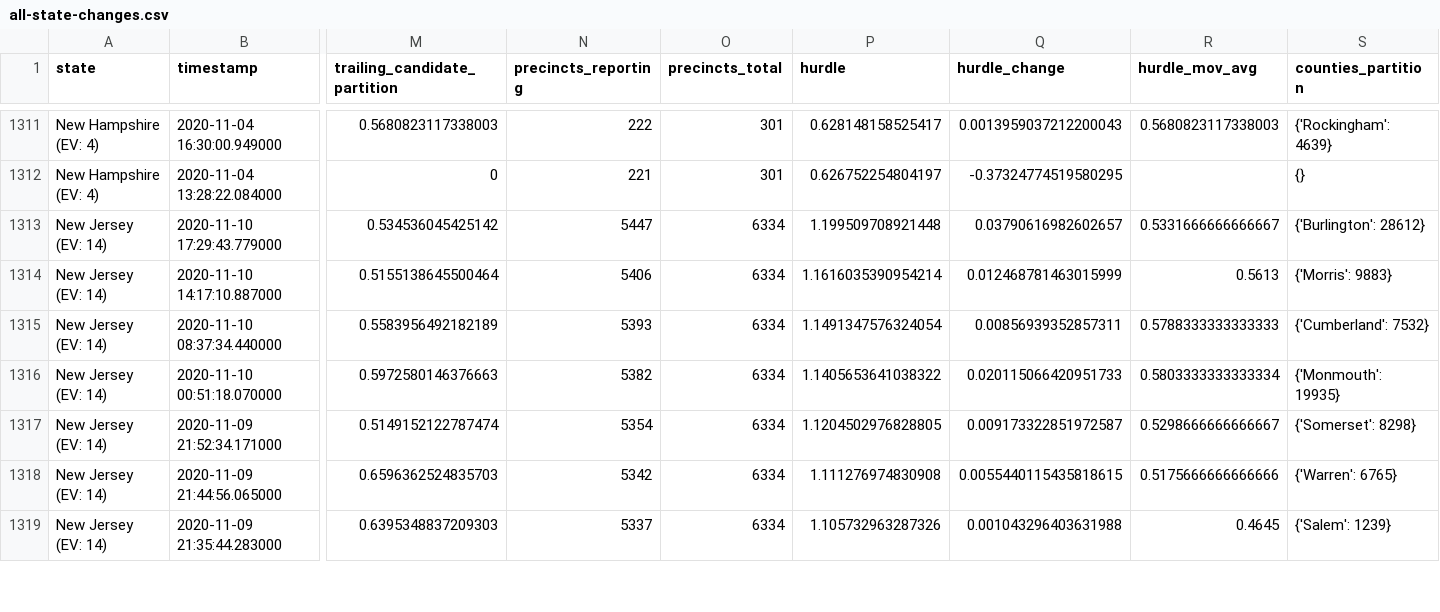
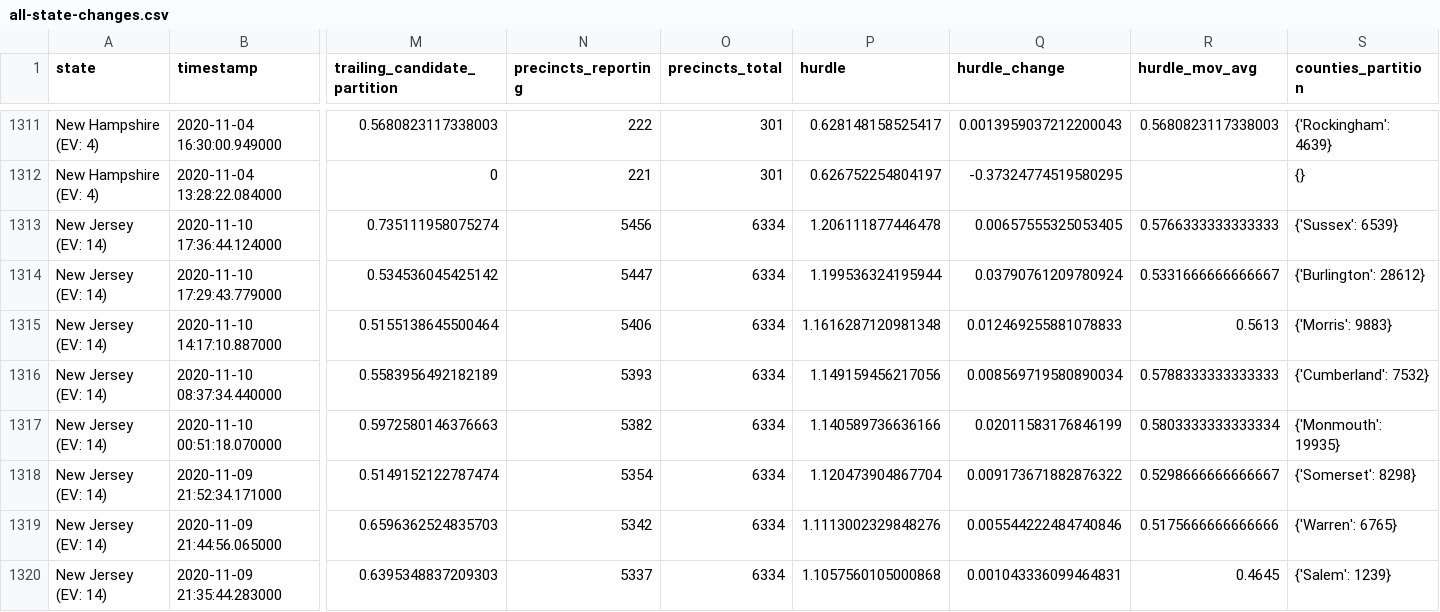
Before and after one commit to erwinmaza/nyt-2020-election-scraper, a CSV file: all-state-changes.csv, drawn as a sheet; only a part is shown, gaps mark what is left out; addresses are those after the commit; rows hold the shown columns only; the diff covers the shown part only; the diff names each change by its address in the sheet, - before the commit and + after, or states it on an @@ line.

```diff
--- a/all-state-changes.csv
+++ b/all-state-changes.csv
+row 1313: New Jersey (EV: 14) | 2020-11-10 17:36:44.124000 | 0.735111958075274 | 5456 | 6334 | 1.206111877446478 | 0.00657555325053405 | 0.5766333333333333 | {'Sussex': 6539}
-P1314 (hurdle): 1.199509708921448
+P1314 (hurdle): 1.199536324195944
-Q1314 (hurdle_change): 0.03790616982602657
+Q1314 (hurdle_change): 0.03790761209780924
-P1315 (hurdle): 1.1616035390954214
+P1315 (hurdle): 1.1616287120981348
-Q1315 (hurdle_change): 0.012468781463015999
+Q1315 (hurdle_change): 0.012469255881078833
-P1316 (hurdle): 1.1491347576324054
+P1316 (hurdle): 1.149159456217056
-Q1316 (hurdle_change): 0.00856939352857311
+Q1316 (hurdle_change): 0.008569719580890034
-P1317 (hurdle): 1.1405653641038322
+P1317 (hurdle): 1.140589736636166
-Q1317 (hurdle_change): 0.020115066420951733
+Q1317 (hurdle_change): 0.02011583176846199
-P1318 (hurdle): 1.1204502976828805
+P1318 (hurdle): 1.120473904867704
-Q1318 (hurdle_change): 0.009173322851972587
+Q1318 (hurdle_change): 0.009173671882876322
-P1319 (hurdle): 1.111276974830908
+P1319 (hurdle): 1.1113002329848276
-Q1319 (hurdle_change): 0.0055440115435818615
+Q1319 (hurdle_change): 0.005544222484740846
-P1320 (hurdle): 1.105732963287326
+P1320 (hurdle): 1.1057560105000868
-Q1320 (hurdle_change): 0.001043296403631988
+Q1320 (hurdle_change): 0.001043336099464831
```
Also changed, not shown: 117 edited cells elsewhere in this file, 6 other files.
